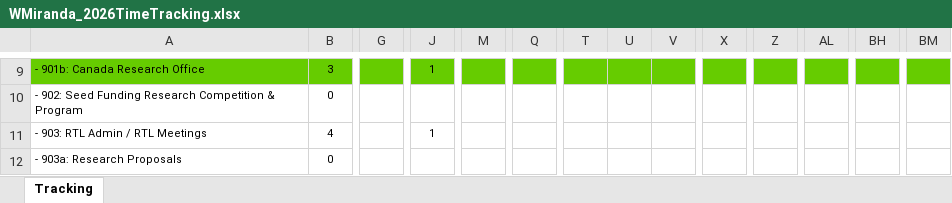
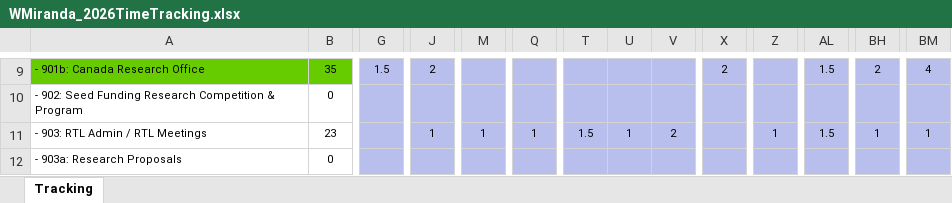
Before and after one commit to sisaacwork/rtl-time-tracker, an Excel workbook: WMiranda_2026TimeTracking.xlsx, sheet Tracking, drawn as a sheet; only a part is shown, gaps mark what is left out; values as stored, in another font and other column widths than the file's, no borders; conditional formats not drawn; the diff covers the shown part only; the diff names each change by its address in the sheet, - before the commit and + after, or states it on an @@ line.

Commit message:
Sync from OneDrive: WMiranda_2026TimeTracking.xlsx [2026-04-13 15:00 UTC]

```diff
--- a/WMiranda_2026TimeTracking.xlsx (sheet Tracking)
+++ b/WMiranda_2026TimeTracking.xlsx (sheet Tracking)
-B9: 3
+B9: 35
-G9: (empty)
+G9: 1.5
-G9:BM9 fill: #66CC00
+G9:BM9 fill: #B9BFEC
-J9: 1
+J9: 2
-X9: (empty)
+X9: 2
-AL9: (empty)
+AL9: 1.5
-BH9: (empty)
+BH9: 2
-BM9: (empty)
+BM9: 4
-G10:BM12 fill: none
+G10:BM12 fill: #B9BFEC
-B11: 4
+B11: 23
-M11: (empty)
+M11: 1
-Q11: (empty)
+Q11: 1
-T11: (empty)
+T11: 1.5
-U11: (empty)
+U11: 1
-V11: (empty)
+V11: 2
-Z11: (empty)
+Z11: 1
-AL11: (empty)
+AL11: 1.5
-BH11: (empty)
+BH11: 1
-BM11: (empty)
+BM11: 1
```
Also changed, not shown: 424 edited cells and cell formats elsewhere in this sheet.
